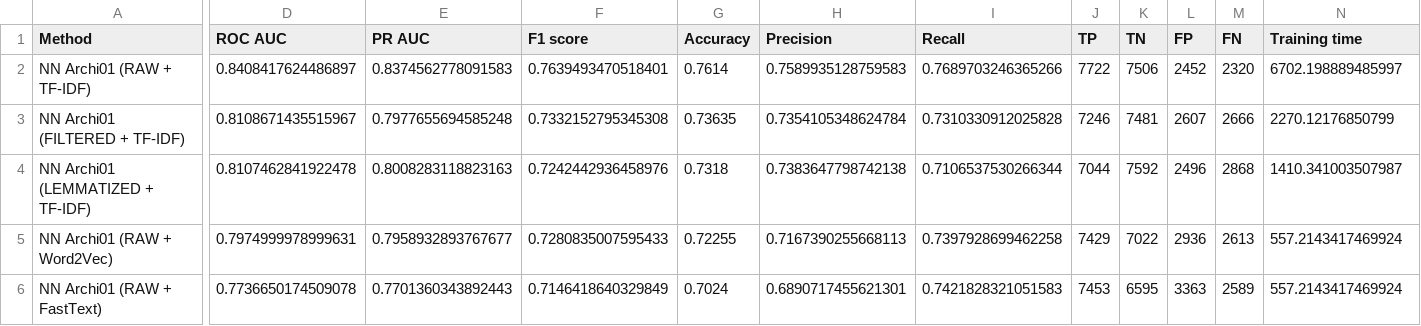
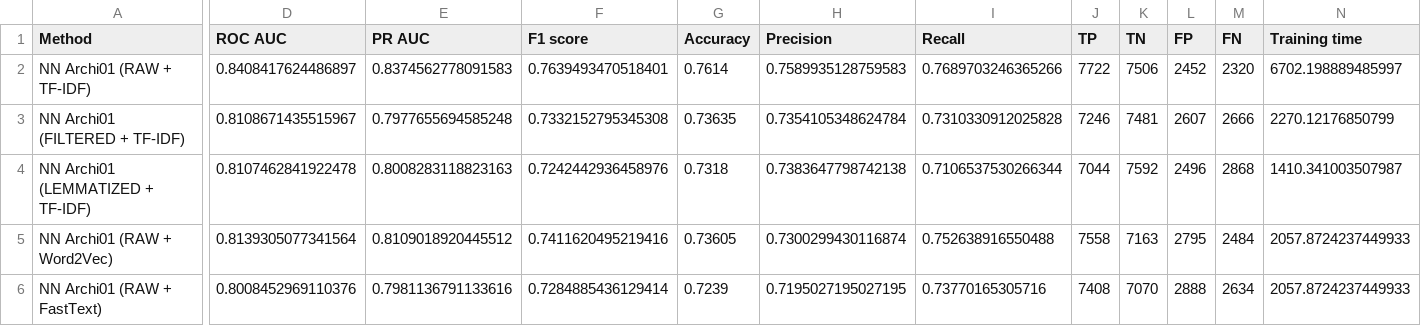
Before and after one commit to Valkea/OC_AI_07, a CSV file: data/scores_NN.csv, drawn as a sheet; only a part is shown, gaps mark what is left out; the diff covers the shown part only; the diff names each change by its address in the sheet, - before the commit and + after, or states it on an @@ line.

```diff
--- a/data/scores_NN.csv
+++ b/data/scores_NN.csv
-D5 (ROC AUC): 0.7974999978999631
+D5 (ROC AUC): 0.8139305077341564
-E5 (PR AUC): 0.7958932893767677
+E5 (PR AUC): 0.8109018920445512
-F5 (F1 score): 0.7280835007595433
+F5 (F1 score): 0.7411620495219416
-G5 (Accuracy): 0.72255
+G5 (Accuracy): 0.73605
-H5 (Precision): 0.7167390255668113
+H5 (Precision): 0.7300299430116874
-I5 (Recall): 0.7397928699462258
+I5 (Recall): 0.752638916550488
-J5 (TP): 7429
+J5 (TP): 7558
-K5 (TN): 7022
+K5 (TN): 7163
-L5 (FP): 2936
+L5 (FP): 2795
-M5 (FN): 2613
+M5 (FN): 2484
-N5:N6 (Training time): 557.2143417469924
+N5:N6 (Training time): 2057.8724237449933
-D6 (ROC AUC): 0.7736650174509078
+D6 (ROC AUC): 0.8008452969110376
-E6 (PR AUC): 0.7701360343892443
+E6 (PR AUC): 0.7981136791133616
-F6 (F1 score): 0.7146418640329849
+F6 (F1 score): 0.7284885436129414
-G6 (Accuracy): 0.7024
+G6 (Accuracy): 0.7239
-H6 (Precision): 0.6890717455621301
+H6 (Precision): 0.7195027195027195
-I6 (Recall): 0.7421828321051583
+I6 (Recall): 0.73770165305716
-J6 (TP): 7453
+J6 (TP): 7408
-K6 (TN): 6595
+K6 (TN): 7070
-L6 (FP): 3363
+L6 (FP): 2888
-M6 (FN): 2589
+M6 (FN): 2634
```
Also changed, not shown: 2 edited cells elsewhere in this file, 1 other file.
